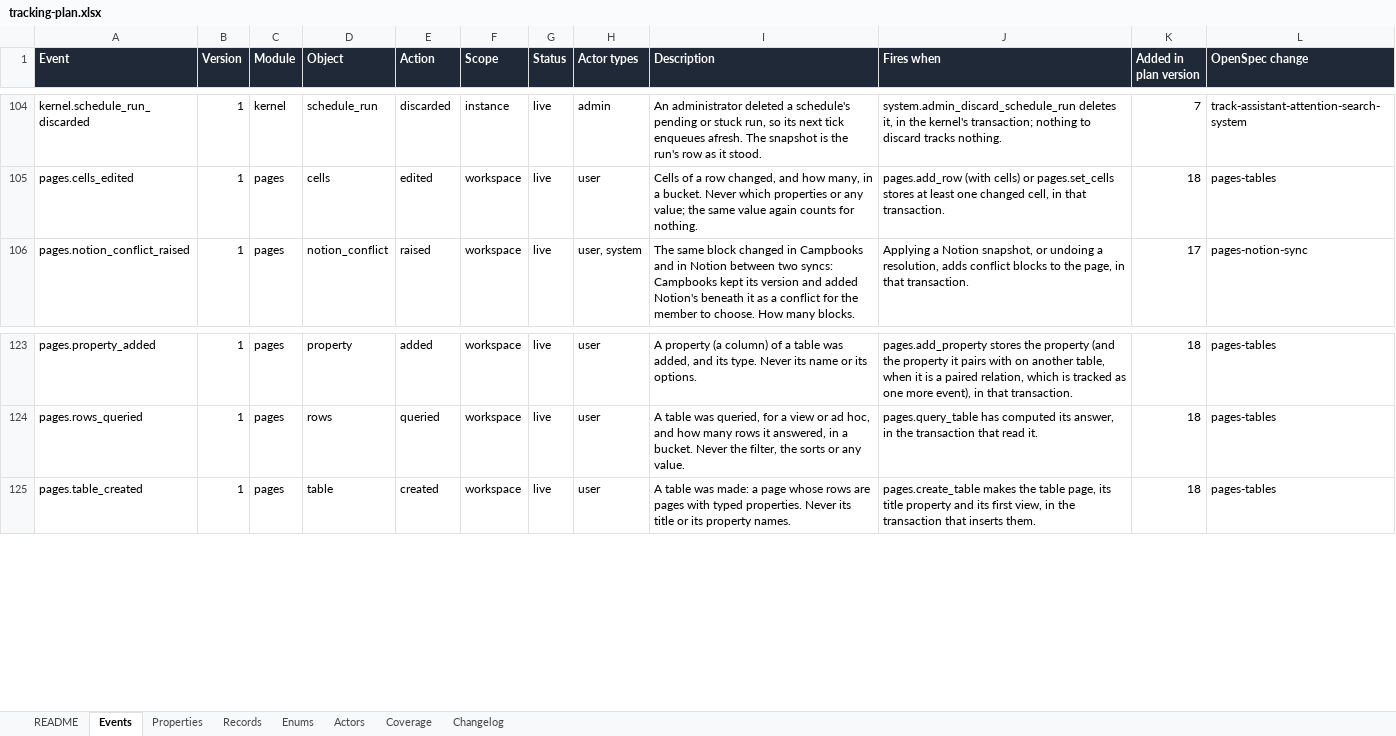
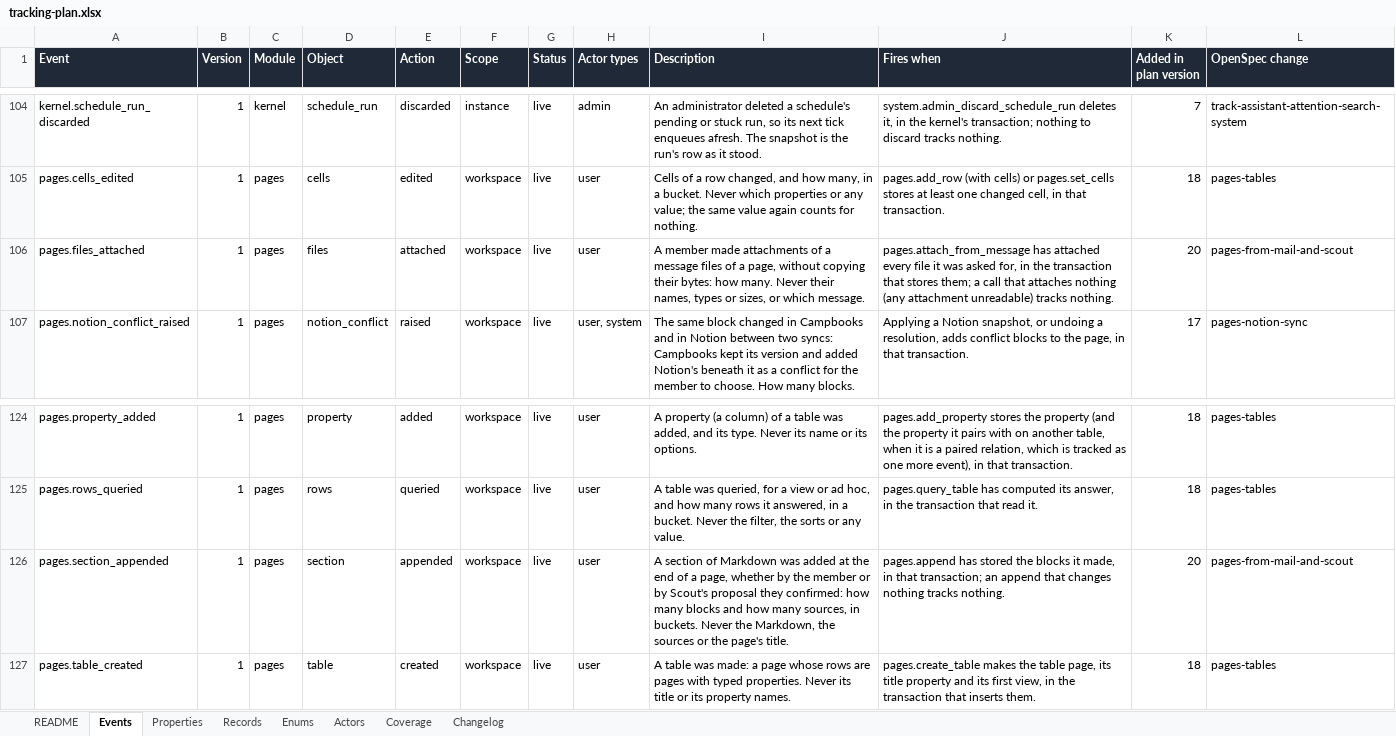
Before and after one commit to notacamp/campbooks, an Excel workbook: tracking/tracking-plan.xlsx, sheet Events, drawn as a sheet; only a part is shown, gaps mark what is left out; values as stored, in another font and other column widths than the file's, no borders; the diff names each change by its address in the sheet, - before the commit and + after, or states it on an @@ line.

```diff
--- a/tracking/tracking-plan.xlsx (sheet Events)
+++ b/tracking/tracking-plan.xlsx (sheet Events)
+row 106: pages.files_attached | 1 | pages | files | attached | workspace | live | user | A member made attachments of a message files of a page, without copying their bytes: how many. Never their names, types or sizes, or which message. | pages.attach_from_message has attached every file it was asked for, in the transaction that stores them; a call that attaches nothing (any attachment unreadable) tracks nothing. | 20 | pages-from-mail-and-scout
+row 126: pages.section_appended | 1 | pages | section | appended | workspace | live | user | A section of Markdown was added at the end of a page, whether by the member or by Scout's proposal they confirmed: how many blocks and how many sources, in buckets. Never the Markdown, the sources or the page's title. | pages.append has stored the blocks it made, in that transaction; an append that changes nothing tracks nothing. | 20 | pages-from-mail-and-scout
```
Also changed, not shown: sheet Properties, sheet Coverage, sheet Enums, sheet Changelog, sheet README, 44 other files.
